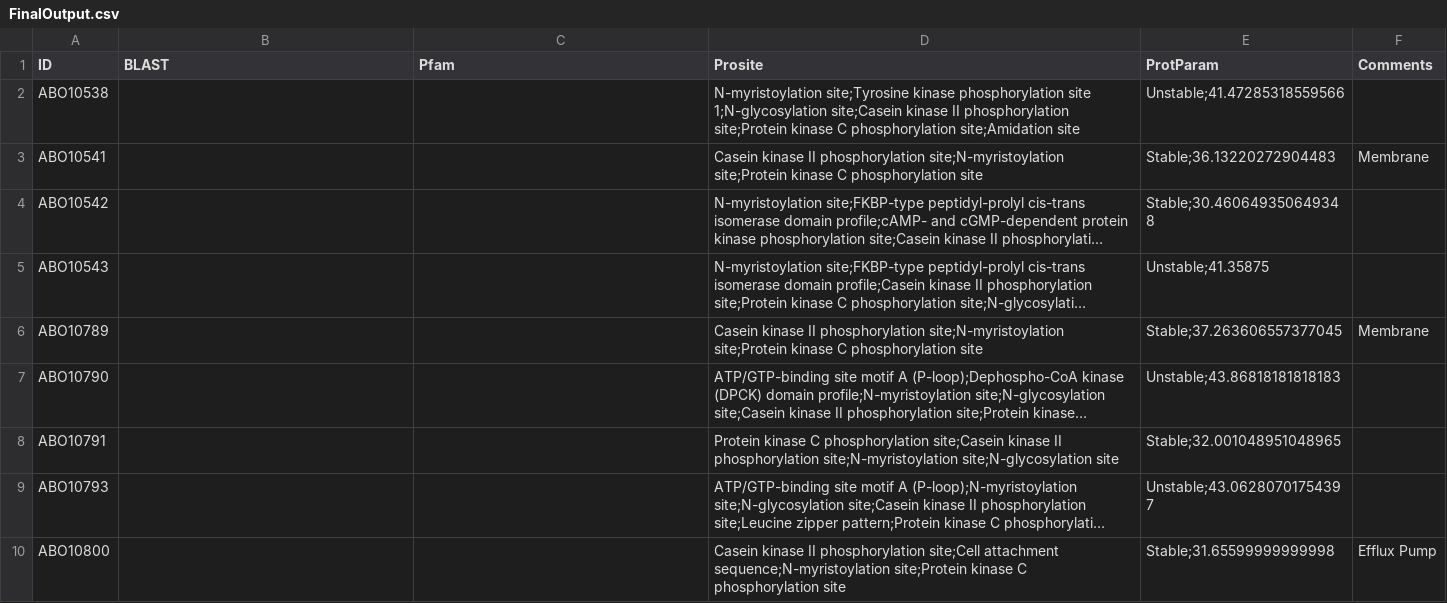
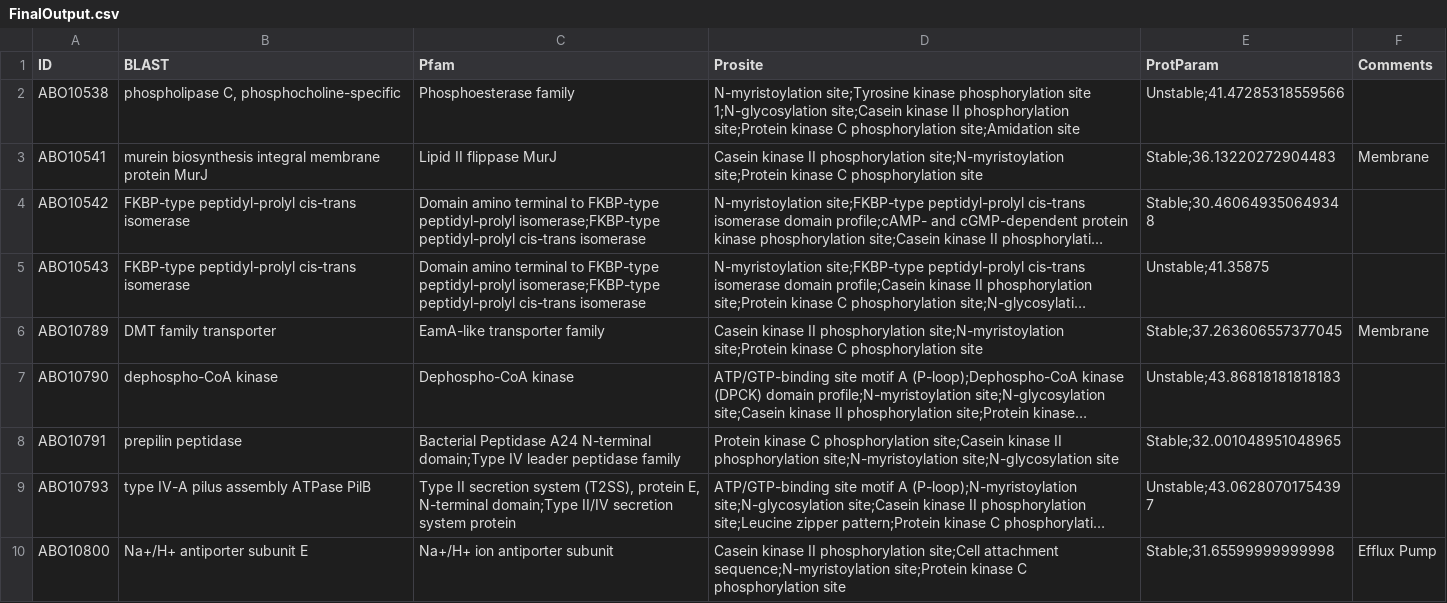
Before and after one commit to kmoyung/BIMM182_Project, a CSV file: FinalOutput.csv, drawn as a sheet; only a part is shown; long unchanged cells end in …; the diff covers the shown part only; the diff names each change by its address in the sheet, - before the commit and + after, or states it on an @@ line.

```diff
--- a/FinalOutput.csv
+++ b/FinalOutput.csv
-B2 (BLAST): (empty)
+B2 (BLAST): phospholipase C, phosphocholine-specific
-C2 (Pfam): (empty)
+C2 (Pfam): Phosphoesterase family
-B3 (BLAST): (empty)
+B3 (BLAST): murein biosynthesis integral membrane protein MurJ
-C3 (Pfam): (empty)
+C3 (Pfam): Lipid II flippase MurJ
-B4:B5 (BLAST): (empty)
+B4:B5 (BLAST): FKBP-type peptidyl-prolyl cis-trans isomerase
-C4:C5 (Pfam): (empty)
+C4:C5 (Pfam): Domain amino terminal to FKBP-type peptidyl-prolyl isomerase;FKBP-type peptidyl-prolyl cis-trans isomerase
-B6 (BLAST): (empty)
+B6 (BLAST): DMT family transporter
-C6 (Pfam): (empty)
+C6 (Pfam): EamA-like transporter family
-B7 (BLAST): (empty)
+B7 (BLAST): dephospho-CoA kinase
-C7 (Pfam): (empty)
+C7 (Pfam): Dephospho-CoA kinase
-B8 (BLAST): (empty)
+B8 (BLAST): prepilin peptidase
-C8 (Pfam): (empty)
+C8 (Pfam): Bacterial Peptidase A24 N-terminal domain;Type IV leader peptidase family
-B9 (BLAST): (empty)
+B9 (BLAST): type IV-A pilus assembly ATPase PilB
-C9 (Pfam): (empty)
+C9 (Pfam): Type II secretion system (T2SS), protein E, N-terminal domain;Type II/IV secretion system protein
-B10 (BLAST): (empty)
+B10 (BLAST): Na+/H+ antiporter subunit E
-C10 (Pfam): (empty)
+C10 (Pfam): Na+/H+ ion antiporter subunit
```
Also changed, not shown: 100 edited cells elsewhere in this file, 3 other files.
